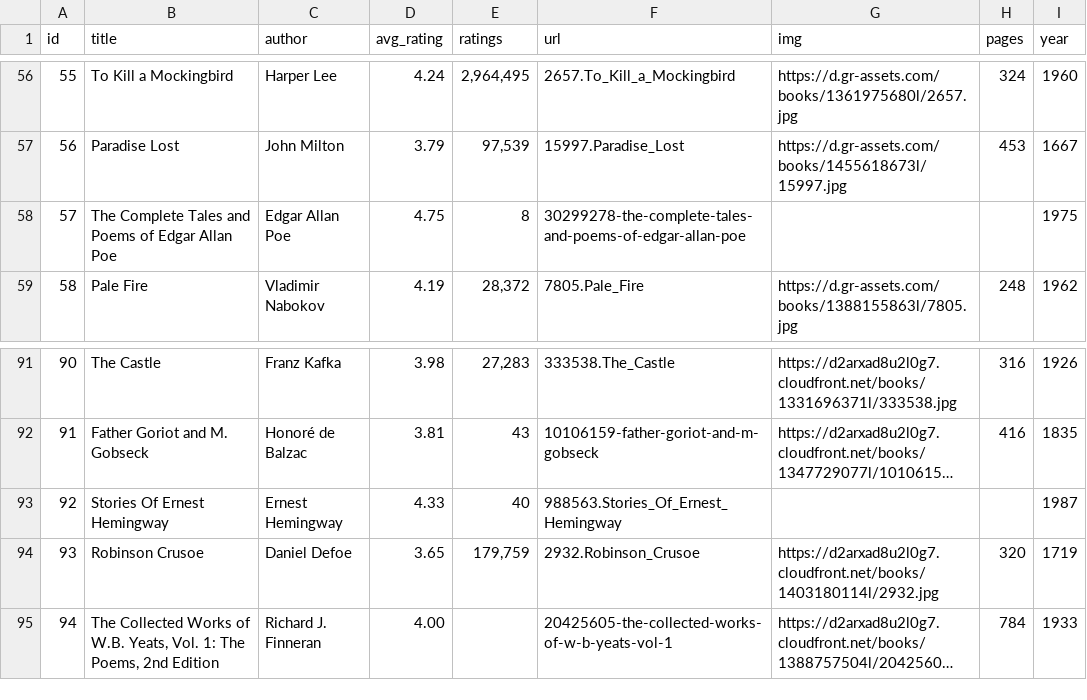
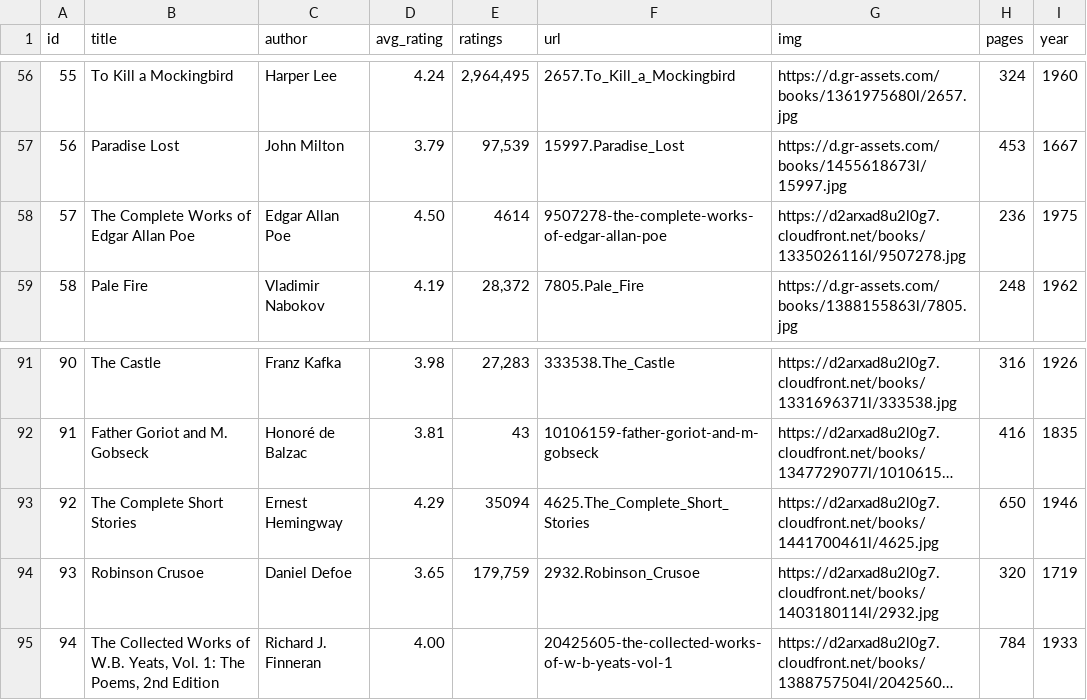
Before and after one commit to elneto/books2, a CSV file: public/both.csv, drawn as a sheet; only a part is shown, gaps mark what is left out; long unchanged cells end in …; the diff names each change by its address in the sheet, - before the commit and + after, or states it on an @@ line.

Commit message:
added pages to eh and allan poe

```diff
--- a/public/both.csv
+++ b/public/both.csv
-B58 (title): The Complete Tales and Poems of Edgar Allan Poe
+B58 (title): The Complete Works of Edgar Allan Poe
-D58 (avg_rating): 4.75
+D58 (avg_rating): 4.50
-E58 (ratings): 8
+E58 (ratings): 4614
-F58 (url): 30299278-the-complete-tales-and-poems-of-edgar-allan-poe
+F58 (url): 9507278-the-complete-works-of-edgar-allan-poe
-G58 (img): (empty)
+G58 (img): https://d2arxad8u2l0g7.cloudfront.net/books/1335026116l/9507278.jpg
-H58 (pages): (empty)
+H58 (pages): 236
-B93 (title): Stories Of Ernest Hemingway
+B93 (title): The Complete Short Stories
-D93 (avg_rating): 4.33
+D93 (avg_rating): 4.29
-E93 (ratings): 40
+E93 (ratings): 35094
-F93 (url): 988563.Stories_Of_Ernest_Hemingway
+F93 (url): 4625.The_Complete_Short_Stories
-G93 (img): (empty)
+G93 (img): https://d2arxad8u2l0g7.cloudfront.net/books/1441700461l/4625.jpg
-H93 (pages): (empty)
+H93 (pages): 650
-I93 (year): 1987
+I93 (year): 1946
```
